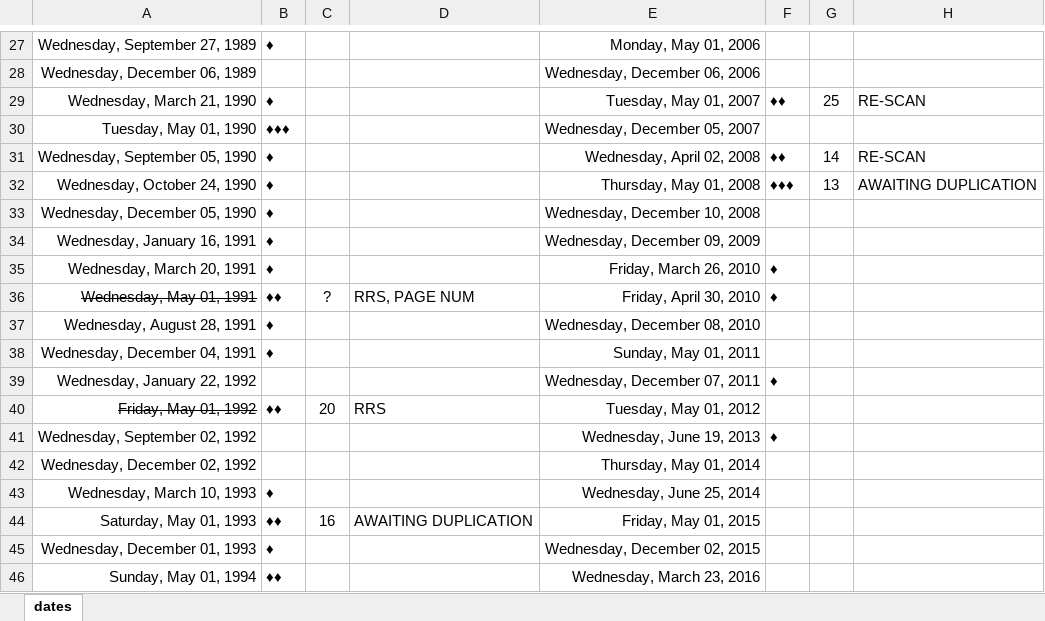
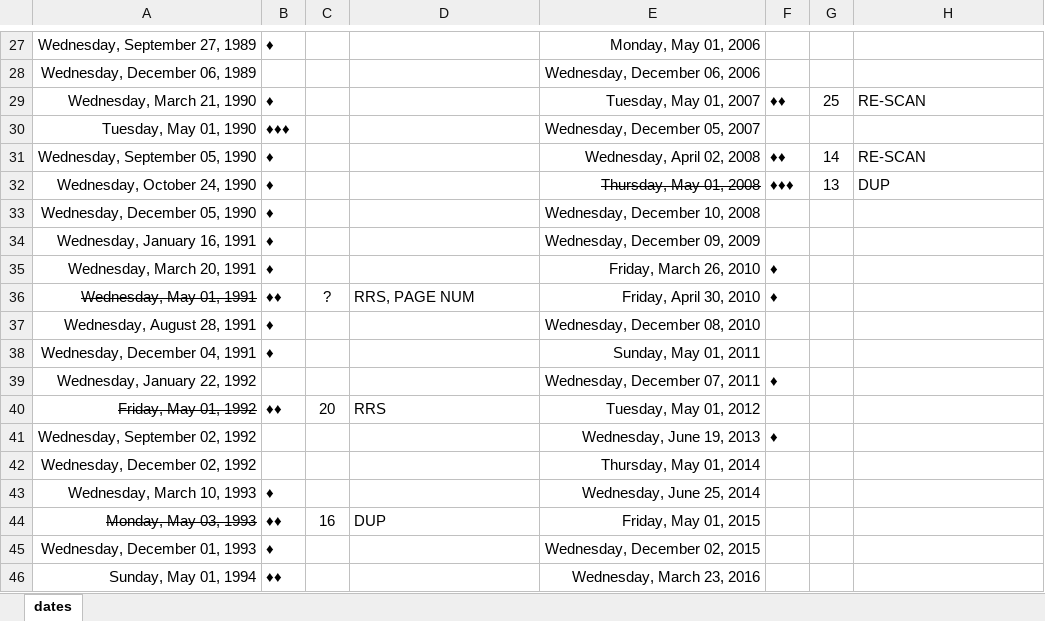
Before and after one commit to nimaid/maydaymystery, an Excel workbook: dates.xlsx, sheet dates, drawn as a sheet; only a part is shown, gaps mark what is left out; values as stored, in another font and other column widths than the file's, no borders; the diff names each change by its address in the sheet, - before the commit and + after, or states it on an @@ line.

Commit message:
1993 and 2008 duplications

```diff
--- a/dates.xlsx (sheet dates)
+++ b/dates.xlsx (sheet dates)
-E32 strikethrough: off
+E32 strikethrough: on
-H32: AWAITING DUPLICATION
+H32: DUP
-A44: Saturday, May 01, 1993
+A44: Monday, May 03, 1993
-A44 strikethrough: off
+A44 strikethrough: on
-D44: AWAITING DUPLICATION
+D44: DUP
```
Also changed, not shown: 13 other files.
